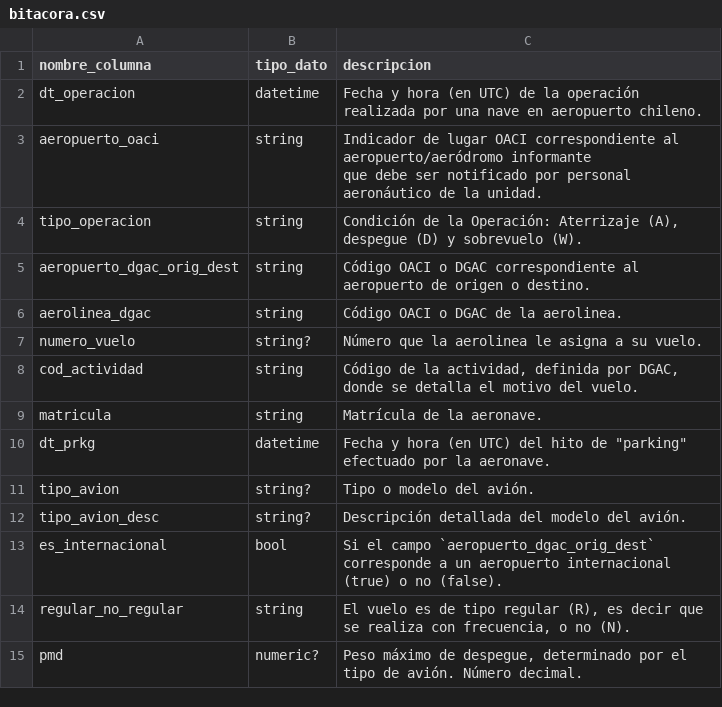
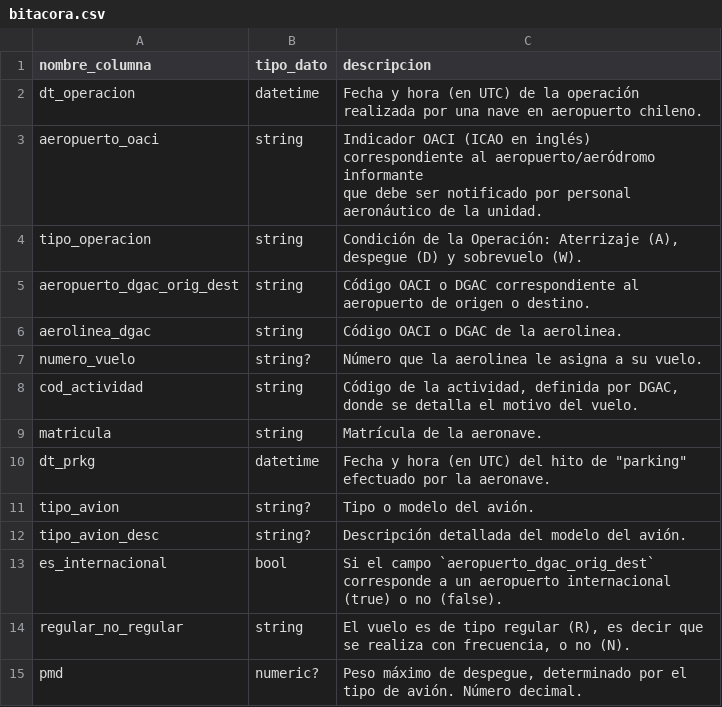
Before and after one commit to jac-mtt/jac-docs, a CSV file: docs/docs_data/bitacora.csv, drawn as a sheet.

```diff
--- a/docs/docs_data/bitacora.csv
+++ b/docs/docs_data/bitacora.csv
@@ -2,4 +2,4 @@ nombre_columna,tipo_dato,descripcion
 dt_operacion,datetime,Fecha y hora (en UTC) de la operación realizada por una nave en aeropuerto chileno.
-aeropuerto_oaci,string,"Indicador de lugar OACI correspondiente al aeropuerto/aeródromo informante
-que debe ser notificado por personal aeronáutico de la unidad."
+aeropuerto_oaci,string,"Indicador OACI (ICAO en inglés) correspondiente al aeropuerto/aeródromo informante
+que debe ser notificado por personal aeronáutico de la unidad."
 tipo_operacion,string,"Condición de la Operación: Aterrizaje (A), despegue (D) y sobrevuelo (W)."
```
Also changed, not shown: docs/docs_data/dim_aeropuerto.csv, 5 other files.
